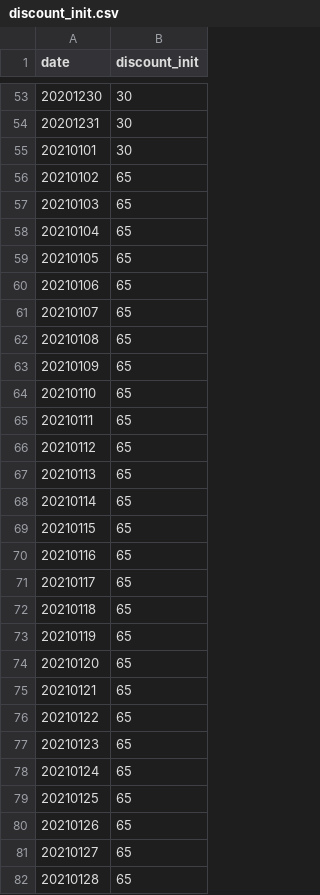
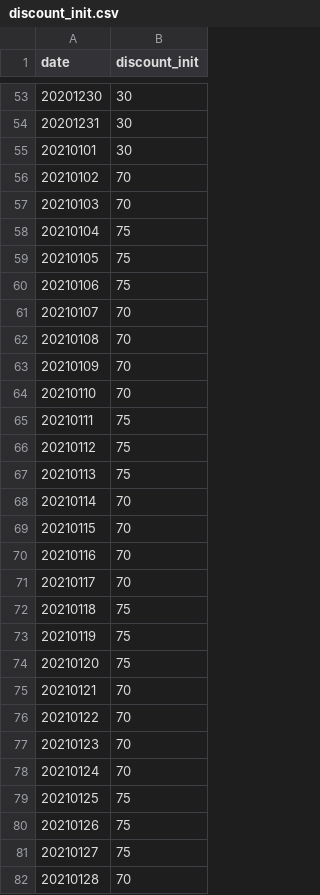
Before and after one commit to lepetitprinz/car_rental_dynamic_pricing_poc, a CSV file: ref/discount/discount_init.csv, drawn as a sheet; only a part is shown, gaps mark what is left out; the diff covers the shown part only.

```diff
--- a/ref/discount/discount_init.csv
+++ b/ref/discount/discount_init.csv
@@ -55,28 +55,28 @@ date	discount_init
 20210101	30
-20210102	65
-20210103	65
-20210104	65
-20210105	65
-20210106	65
-20210107	65
-20210108	65
-20210109	65
-20210110	65
-20210111	65
-20210112	65
-20210113	65
-20210114	65
-20210115	65
-20210116	65
-20210117	65
-20210118	65
-20210119	65
-20210120	65
-20210121	65
-20210122	65
-20210123	65
-20210124	65
-20210125	65
-20210126	65
-20210127	65
-20210128	65
+20210102	70
+20210103	70
+20210104	75
+20210105	75
+20210106	75
+20210107	70
+20210108	70
+20210109	70
+20210110	70
+20210111	75
+20210112	75
+20210113	75
+20210114	70
+20210115	70
+20210116	70
+20210117	70
+20210118	75
+20210119	75
+20210120	75
+20210121	70
+20210122	70
+20210123	70
+20210124	70
+20210125	75
+20210126	75
+20210127	75
+20210128	70
```
Also changed, not shown: 31 edited cells elsewhere in this file, ref/capa/capa_hx_car.csv, ref/capa/capa_hx_model.csv, 33 other files.
